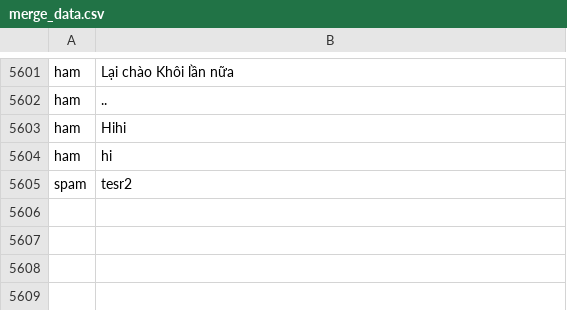
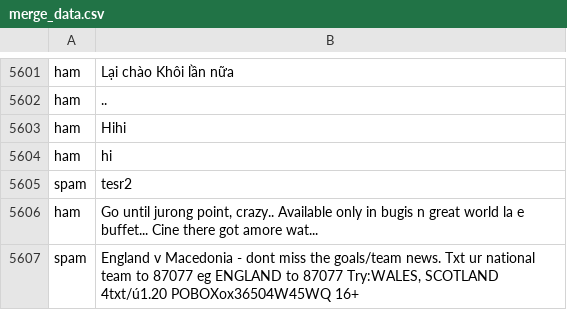
Before and after one commit to bakhanh113ct/SpamMail_BE, a CSV file: src/assets/merge_data.csv, drawn as a sheet; only a part is shown, gaps mark what is left out; the diff names each change by its address in the sheet, - before the commit and + after, or states it on an @@ line.

Commit message:
fix get sended spam

```diff
--- a/src/assets/merge_data.csv
+++ b/src/assets/merge_data.csv
+row 5606: ham | Go until jurong point, crazy.. Available only in bugis n great world la e buffet... Cine there got amore wat...
+row 5607: spam | England v Macedonia - dont miss the goals/team news. Txt ur national team to 87077 eg ENGLAND to 87077 Try:WALES, SCOTLAND 4txt/ú1.20 POBOXox36504W45WQ 16+
```
Also changed, not shown: 1 other file.
